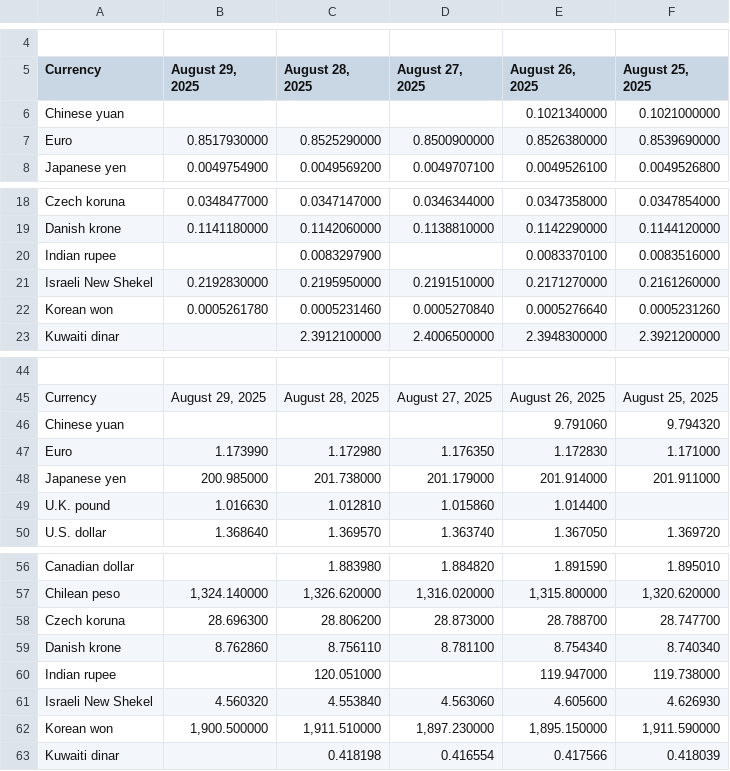
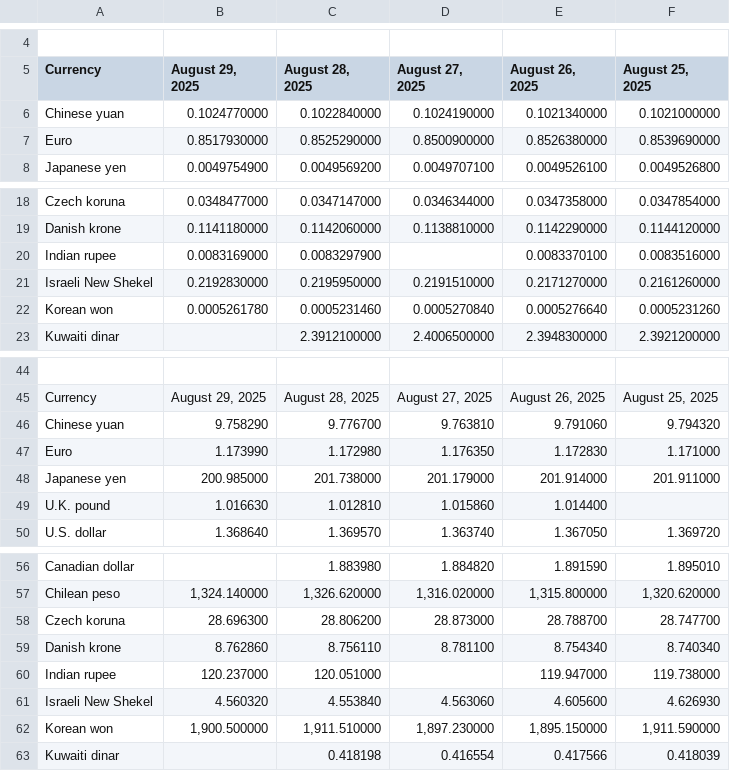
Before and after one commit to instant-solutions/quarkus-moneta-data, a TSV file: imf.tsv, drawn as a sheet; only a part is shown, gaps mark what is left out; the diff names each change by its address in the sheet, - before the commit and + after, or states it on an @@ line.

```diff
--- a/imf.tsv
+++ b/imf.tsv
-B6 (August 29, 2025): (empty)
+B6 (August 29, 2025): 0.1024770000
-C6 (August 28, 2025): (empty)
+C6 (August 28, 2025): 0.1022840000
-D6 (August 27, 2025): (empty)
+D6 (August 27, 2025): 0.1024190000
-B20 (August 29, 2025): (empty)
+B20 (August 29, 2025): 0.0083169000
-B46 (August 29, 2025): (empty)
+B46 (August 29, 2025): 9.758290
-C46 (August 28, 2025): (empty)
+C46 (August 28, 2025): 9.776700
-D46 (August 27, 2025): (empty)
+D46 (August 27, 2025): 9.763810
-B60 (August 29, 2025): (empty)
+B60 (August 29, 2025): 120.237000
```
